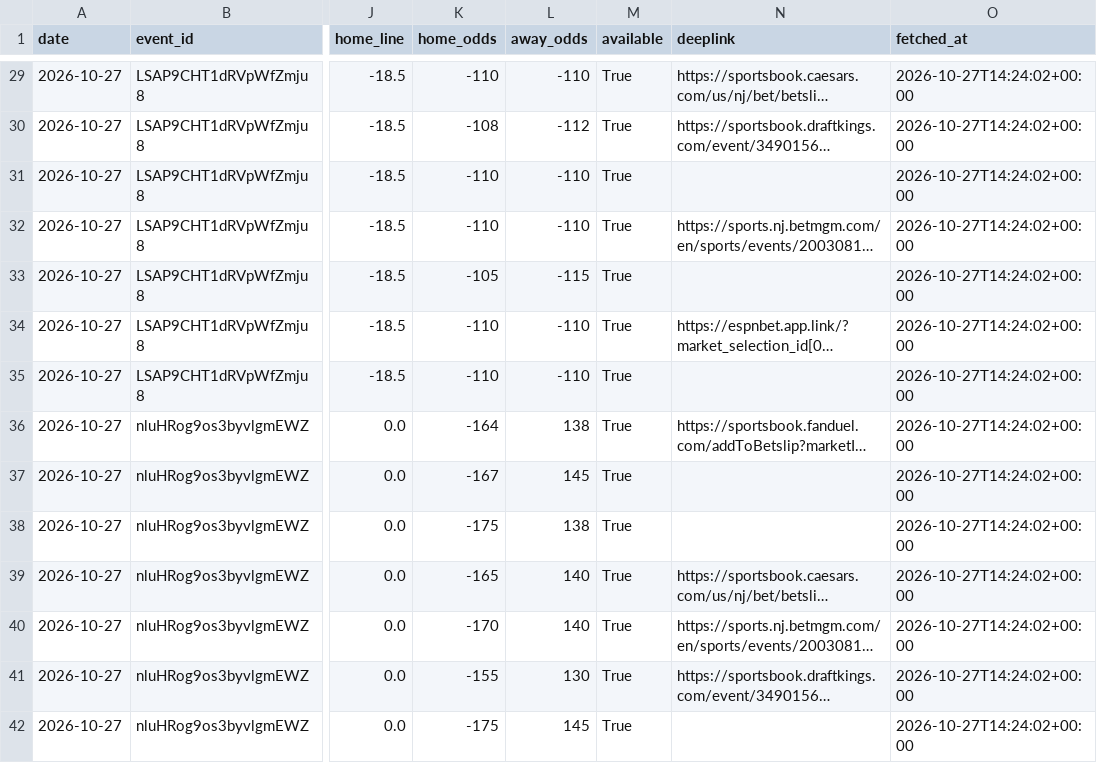
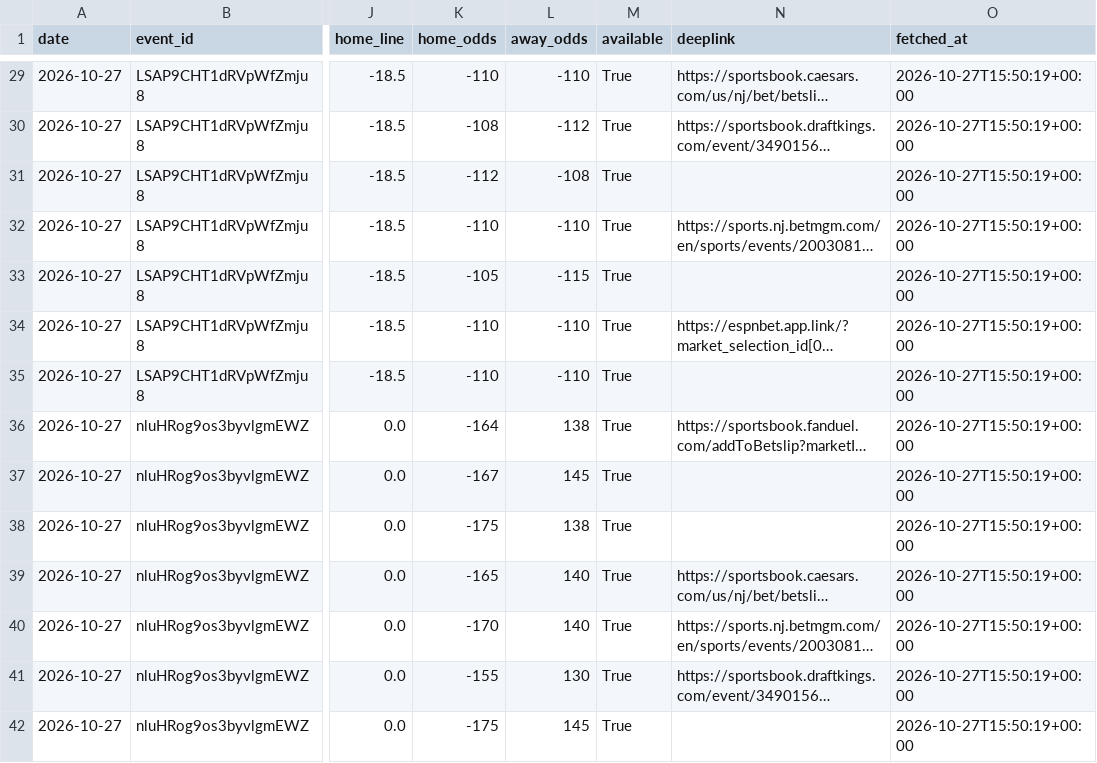
Before and after one commit to bkungs19/Basketball-betting, a CSV file: data/game_lines/2026-10-27.csv, drawn as a sheet; only a part is shown, gaps mark what is left out; long unchanged cells end in …; the diff covers the shown part only; the diff names each change by its address in the sheet, - before the commit and + after, or states it on an @@ line.

```diff
--- a/data/game_lines/2026-10-27.csv
+++ b/data/game_lines/2026-10-27.csv
-O29:O42 (fetched_at): 2026-10-27T14:24:02+00:00
+O29:O42 (fetched_at): 2026-10-27T15:50:19+00:00
-K31 (home_odds): -110
+K31 (home_odds): -112
-L31 (away_odds): -110
+L31 (away_odds): -108
```
Also changed, not shown: 93 edited cells elsewhere in this file, data/lines/2026-10-27.csv, 1 other file.
